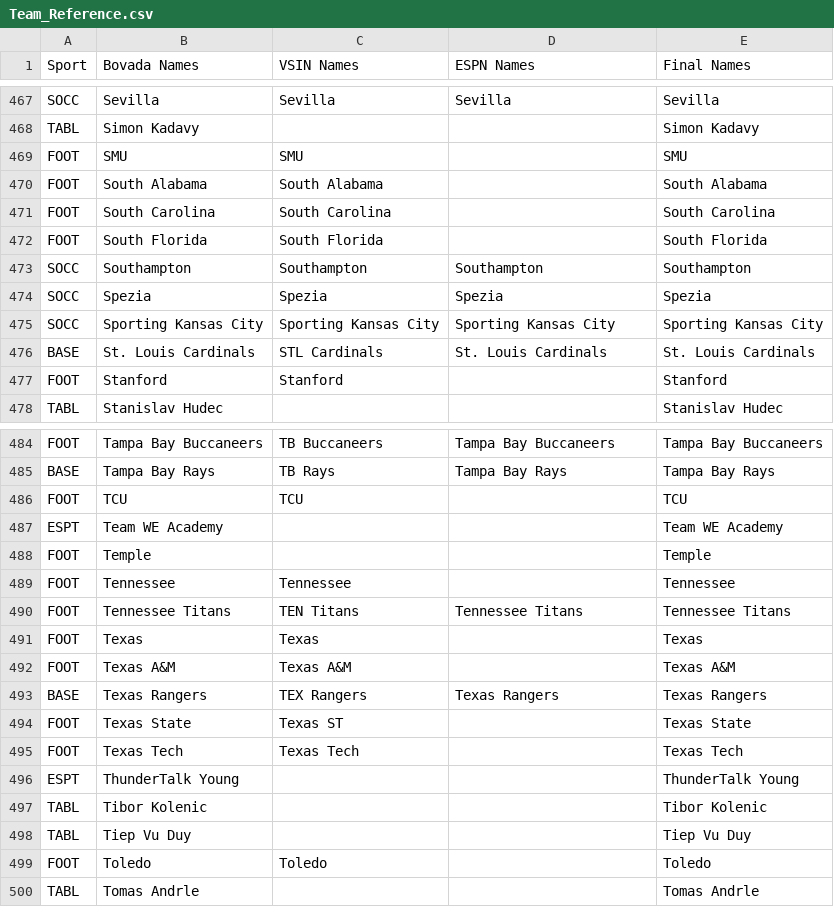
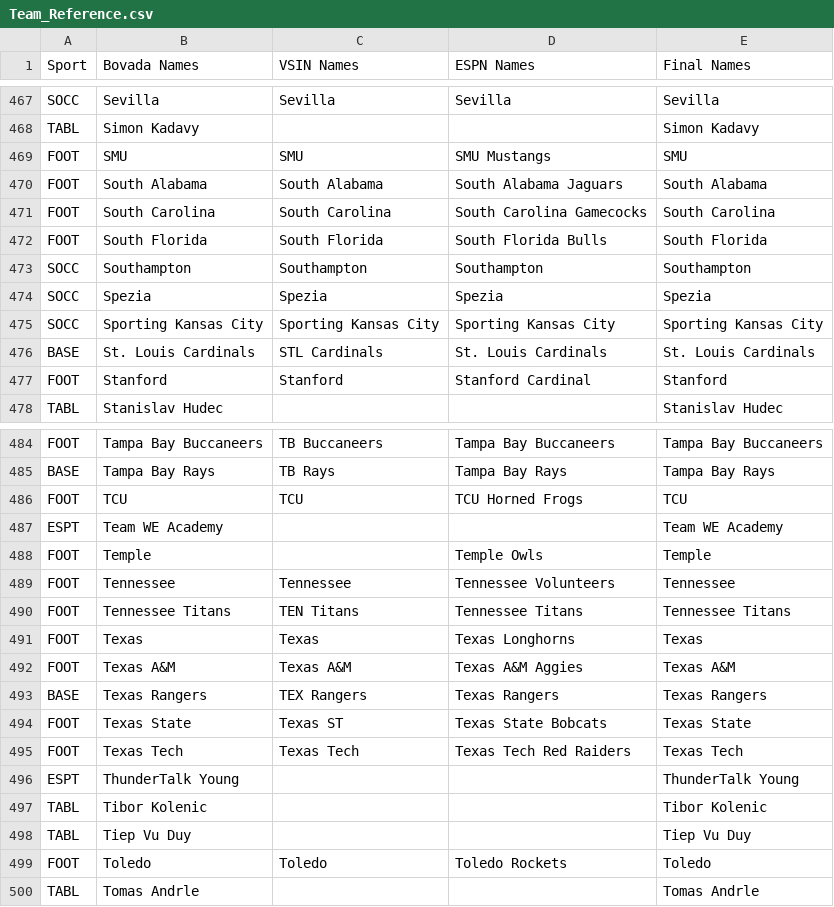
Before and after one commit to ahicks5/DraftCodes, a CSV file: Team_Reference.csv, drawn as a sheet; only a part is shown, gaps mark what is left out; the diff covers the shown part only.

```diff
--- a/Team_Reference.csv
+++ b/Team_Reference.csv
@@ -468,6 +468,6 @@ SOCC,Sevilla,Sevilla,Sevilla,Sevilla
 TABL,Simon Kadavy,,,Simon Kadavy
-FOOT,SMU,SMU,,SMU
-FOOT,South Alabama,South Alabama,,South Alabama
-FOOT,South Carolina,South Carolina,,South Carolina
-FOOT,South Florida,South Florida,,South Florida
+FOOT,SMU,SMU,SMU Mustangs,SMU
+FOOT,South Alabama,South Alabama,South Alabama Jaguars,South Alabama
+FOOT,South Carolina,South Carolina,South Carolina Gamecocks,South Carolina
+FOOT,South Florida,South Florida,South Florida Bulls,South Florida
 SOCC,Southampton,Southampton,Southampton,Southampton
@@ -476,3 +476,3 @@ SOCC,Sporting Kansas City,Sporting Kansas City,Sporting Kansas City,Sporting Kan
 BASE,St. Louis Cardinals,STL Cardinals,St. Louis Cardinals,St. Louis Cardinals
-FOOT,Stanford,Stanford,,Stanford
+FOOT,Stanford,Stanford,Stanford Cardinal,Stanford
 TABL,Stanislav Hudec,,,Stanislav Hudec
@@ -485,12 +485,12 @@ FOOT,Tampa Bay Buccaneers,TB Buccaneers,Tampa Bay Buccaneers,Tampa Bay Buccaneer
 BASE,Tampa Bay Rays,TB Rays,Tampa Bay Rays,Tampa Bay Rays
-FOOT,TCU,TCU,,TCU
+FOOT,TCU,TCU,TCU Horned Frogs,TCU
 ESPT,Team WE Academy,,,Team WE Academy
-FOOT,Temple,,,Temple
-FOOT,Tennessee,Tennessee,,Tennessee
+FOOT,Temple,,Temple Owls,Temple
+FOOT,Tennessee,Tennessee,Tennessee Volunteers,Tennessee
 FOOT,Tennessee Titans,TEN Titans,Tennessee Titans,Tennessee Titans
-FOOT,Texas,Texas,,Texas
-FOOT,Texas A&M ,Texas A&M,,Texas A&M
+FOOT,Texas,Texas,Texas Longhorns,Texas
+FOOT,Texas A&M ,Texas A&M,Texas A&M Aggies,Texas A&M
 BASE,Texas Rangers,TEX Rangers,Texas Rangers,Texas Rangers
-FOOT,Texas State,Texas ST,,Texas State
-FOOT,Texas Tech,Texas Tech,,Texas Tech
+FOOT,Texas State,Texas ST,Texas State Bobcats,Texas State
+FOOT,Texas Tech,Texas Tech,Texas Tech Red Raiders,Texas Tech
 ESPT,ThunderTalk Young,,,ThunderTalk Young
@@ -498,3 +498,3 @@ TABL,Tibor Kolenic,,,Tibor Kolenic
 TABL,Tiep Vu Duy,,,Tiep Vu Duy
-FOOT,Toledo,Toledo,,Toledo
+FOOT,Toledo,Toledo,Toledo Rockets,Toledo
 TABL,Tomas Andrle,,,Tomas Andrle
```
Also changed, not shown: 23 added rows and 90 edited cells elsewhere in this file, espn_missing_teams.csv, indicators.csv, 5 other files.
